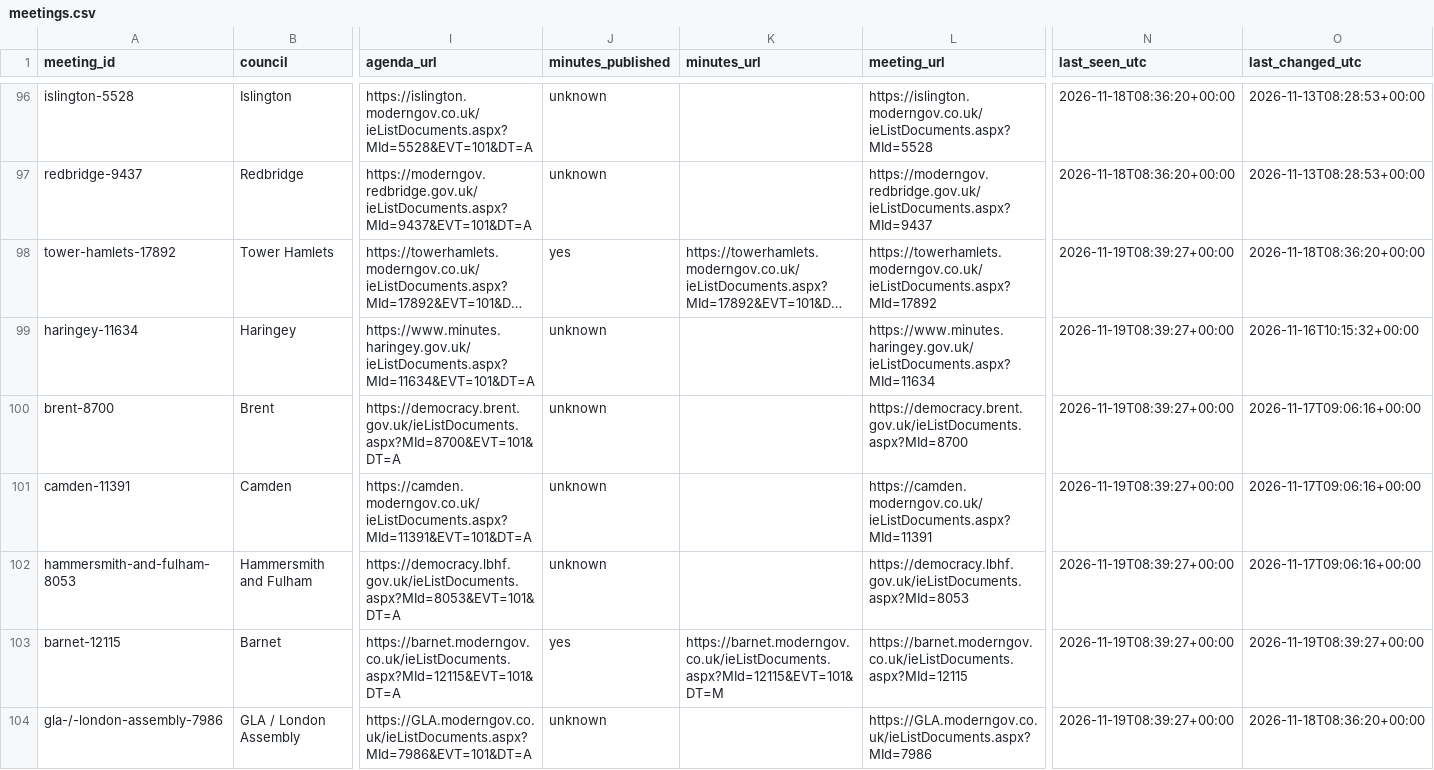
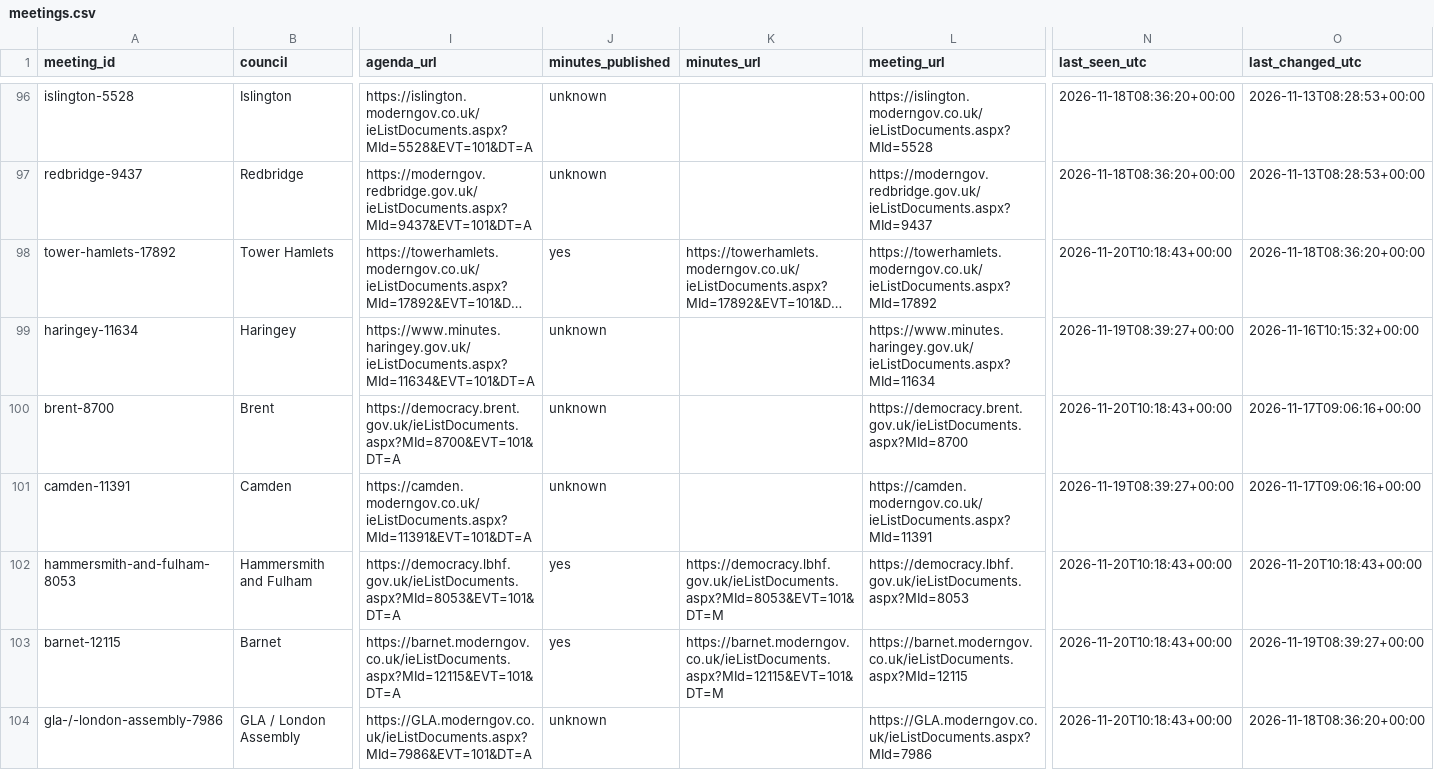
Before and after one commit to ciron-LCA/LCA-council-meetings-data, a CSV file: meetings.csv, drawn as a sheet; only a part is shown, gaps mark what is left out; long unchanged cells end in …; the diff covers the shown part only; the diff names each change by its address in the sheet, - before the commit and + after, or states it on an @@ line.

```diff
--- a/meetings.csv
+++ b/meetings.csv
-N98 (last_seen_utc): 2026-11-19T08:39:27+00:00
+N98 (last_seen_utc): 2026-11-20T10:18:43+00:00
-N100 (last_seen_utc): 2026-11-19T08:39:27+00:00
+N100 (last_seen_utc): 2026-11-20T10:18:43+00:00
-J102 (minutes_published): unknown
+J102 (minutes_published): yes
-K102 (minutes_url): (empty)
+K102 (minutes_url): https://democracy.lbhf.gov.uk/ieListDocuments.aspx?MId=8053&EVT=101&DT=M
-N102:N104 (last_seen_utc): 2026-11-19T08:39:27+00:00
+N102:N104 (last_seen_utc): 2026-11-20T10:18:43+00:00
-O102 (last_changed_utc): 2026-11-17T09:06:16+00:00
+O102 (last_changed_utc): 2026-11-20T10:18:43+00:00
```
Also changed, not shown: 40 edited cells elsewhere in this file, source_status.csv.
